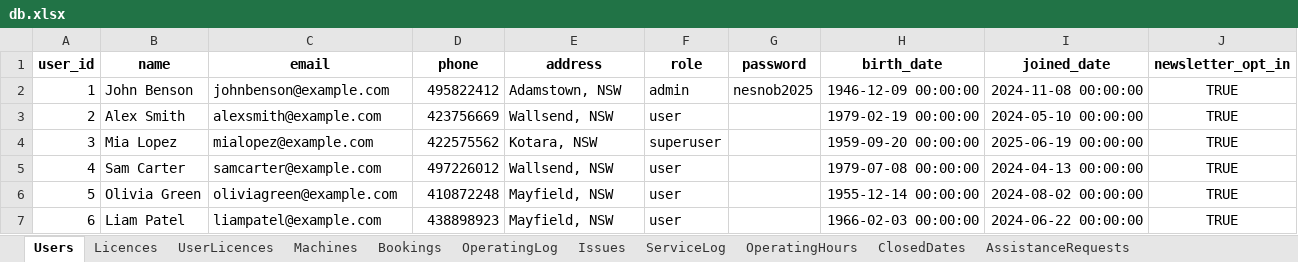
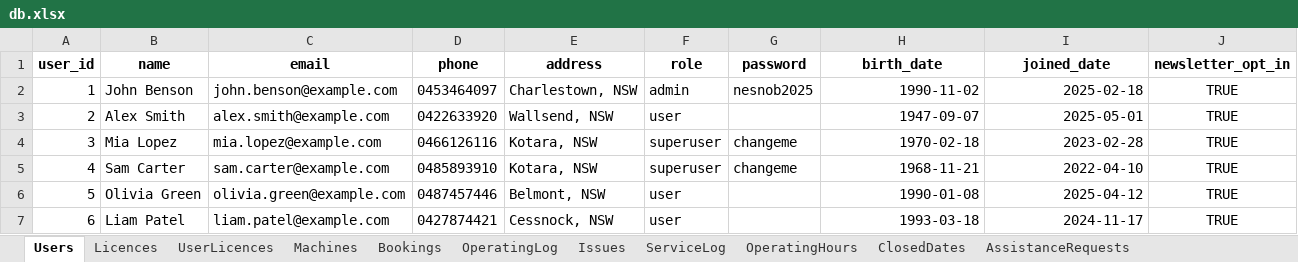
Before and after one commit to patrickjamesbenson/woodturners_scheduler, an Excel workbook: data/db.xlsx, sheet Users, drawn as a sheet; only a part is shown; values as stored, in another font and other column widths than the file's, no borders; the diff covers the shown part only; the diff names each change by its address in the sheet, - before the commit and + after, or states it on an @@ line.

```diff
--- a/data/db.xlsx (sheet Users)
+++ b/data/db.xlsx (sheet Users)
-C2 (email): johnbenson@example.com
+C2 (email): john.benson@example.com
-D2 (phone): 495822412
+D2 (phone): 0453464097
-E2 (address): Adamstown, NSW
+E2 (address): Charlestown, NSW
-H2 (birth_date): 1946-12-09 00:00:00
+H2 (birth_date): 1990-11-02
-I2 (joined_date): 2024-11-08 00:00:00
+I2 (joined_date): 2025-02-18
-C3 (email): alexsmith@example.com
+C3 (email): alex.smith@example.com
-D3 (phone): 423756669
+D3 (phone): 0422633920
-H3 (birth_date): 1979-02-19 00:00:00
+H3 (birth_date): 1947-09-07
-I3 (joined_date): 2024-05-10 00:00:00
+I3 (joined_date): 2025-05-01
-C4 (email): mialopez@example.com
+C4 (email): mia.lopez@example.com
-D4 (phone): 422575562
+D4 (phone): 0466126116
-G4:G5 (password): (empty)
+G4:G5 (password): changeme
-H4 (birth_date): 1959-09-20 00:00:00
+H4 (birth_date): 1970-02-18
-I4 (joined_date): 2025-06-19 00:00:00
+I4 (joined_date): 2023-02-28
-C5 (email): samcarter@example.com
+C5 (email): sam.carter@example.com
-D5 (phone): 497226012
+D5 (phone): 0485893910
-E5 (address): Wallsend, NSW
+E5 (address): Kotara, NSW
-F5 (role): user
+F5 (role): superuser
-H5 (birth_date): 1979-07-08 00:00:00
+H5 (birth_date): 1968-11-21
-I5 (joined_date): 2024-04-13 00:00:00
+I5 (joined_date): 2022-04-10
-C6 (email): oliviagreen@example.com
+C6 (email): olivia.green@example.com
-D6 (phone): 410872248
+D6 (phone): 0487457446
-E6 (address): Mayfield, NSW
+E6 (address): Belmont, NSW
-H6 (birth_date): 1955-12-14 00:00:00
+H6 (birth_date): 1990-01-08
-I6 (joined_date): 2024-08-02 00:00:00
+I6 (joined_date): 2025-04-12
-C7 (email): liampatel@example.com
+C7 (email): liam.patel@example.com
-D7 (phone): 438898923
+D7 (phone): 0427874421
-E7 (address): Mayfield, NSW
+E7 (address): Cessnock, NSW
-H7 (birth_date): 1966-02-03 00:00:00
+H7 (birth_date): 1993-03-18
-I7 (joined_date): 2024-06-22 00:00:00
+I7 (joined_date): 2024-11-17
```
Also changed, not shown: 15 added rows and 107 edited cells elsewhere in this sheet, sheet Bookings, sheet OperatingLog, sheet ServiceLog, sheet UserEvents, sheet UserLicences, sheet Subscriptions, 9 more sheets, 2 other files.
